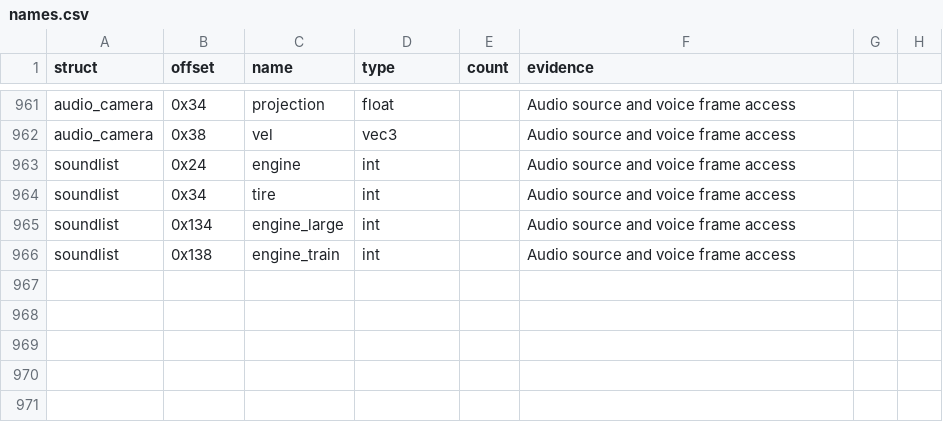
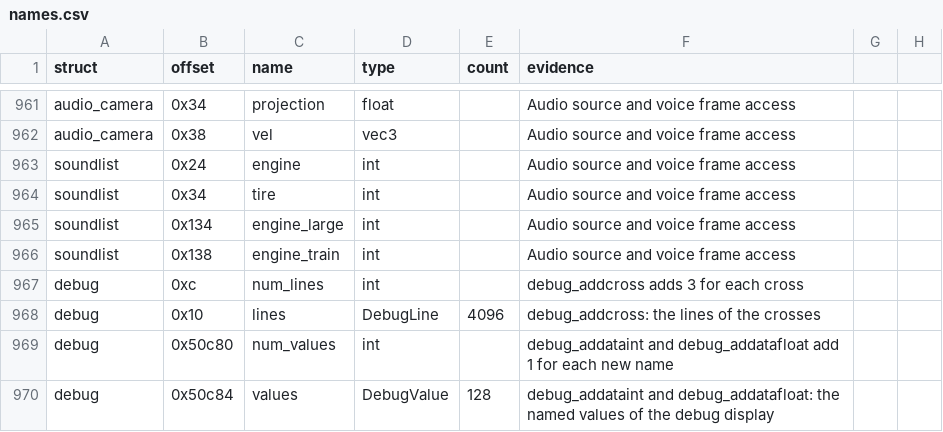
Before and after one commit to TheGreatVulpzin/OpenSubRosa24, a CSV file: analysis/structs/names.csv, drawn as a sheet; only a part is shown, gaps mark what is left out; the diff names each change by its address in the sheet, - before the commit and + after, or states it on an @@ line.

Commit message:
feat(client): name the debug, timer and Steam records (C7 part A)

```diff
--- a/analysis/structs/names.csv
+++ b/analysis/structs/names.csv
+row 967: debug | 0xc | num_lines | int |  | debug_addcross adds 3 for each cross
+row 968: debug | 0x10 | lines | DebugLine | 4096 | debug_addcross: the lines of the crosses
+row 969: debug | 0x50c80 | num_values | int |  | debug_addataint and debug_addatafloat add 1 for each new name
+row 970: debug | 0x50c84 | values | DebugValue | 128 | debug_addataint and debug_addatafloat: the named values of the debug display
```
Also changed, not shown: analysis/client_win/globals_checked.csv, analysis/client_win/storage.csv, 6 other files.
